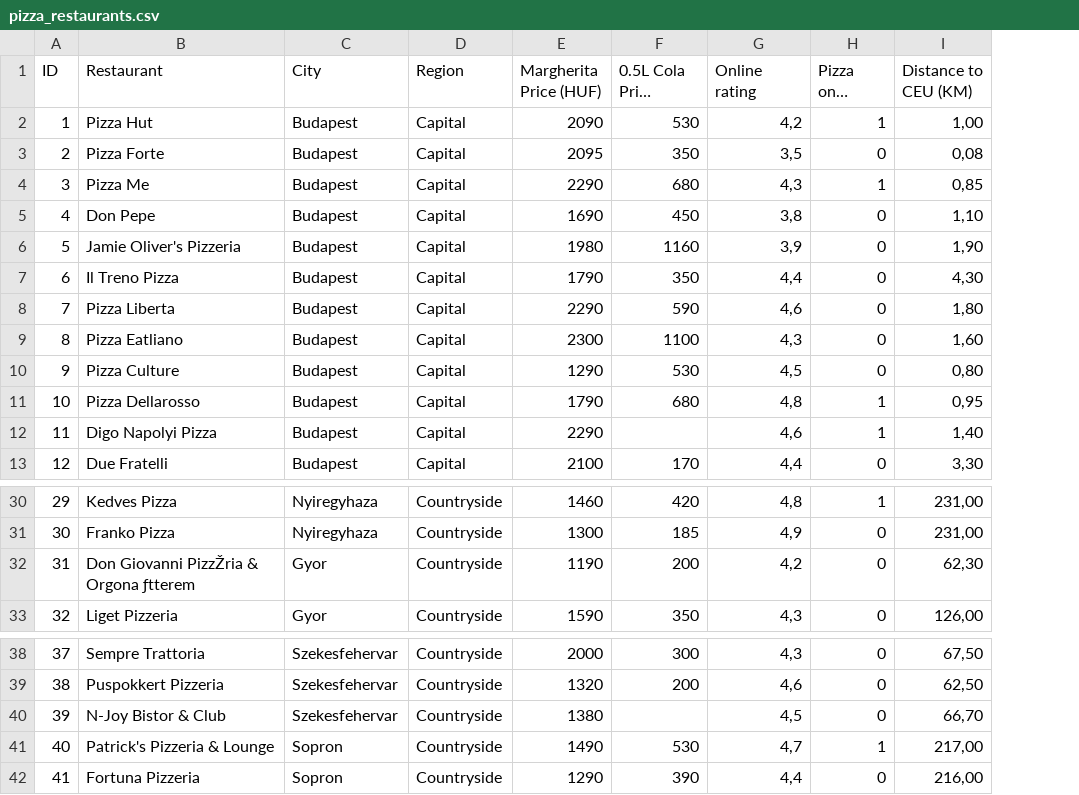
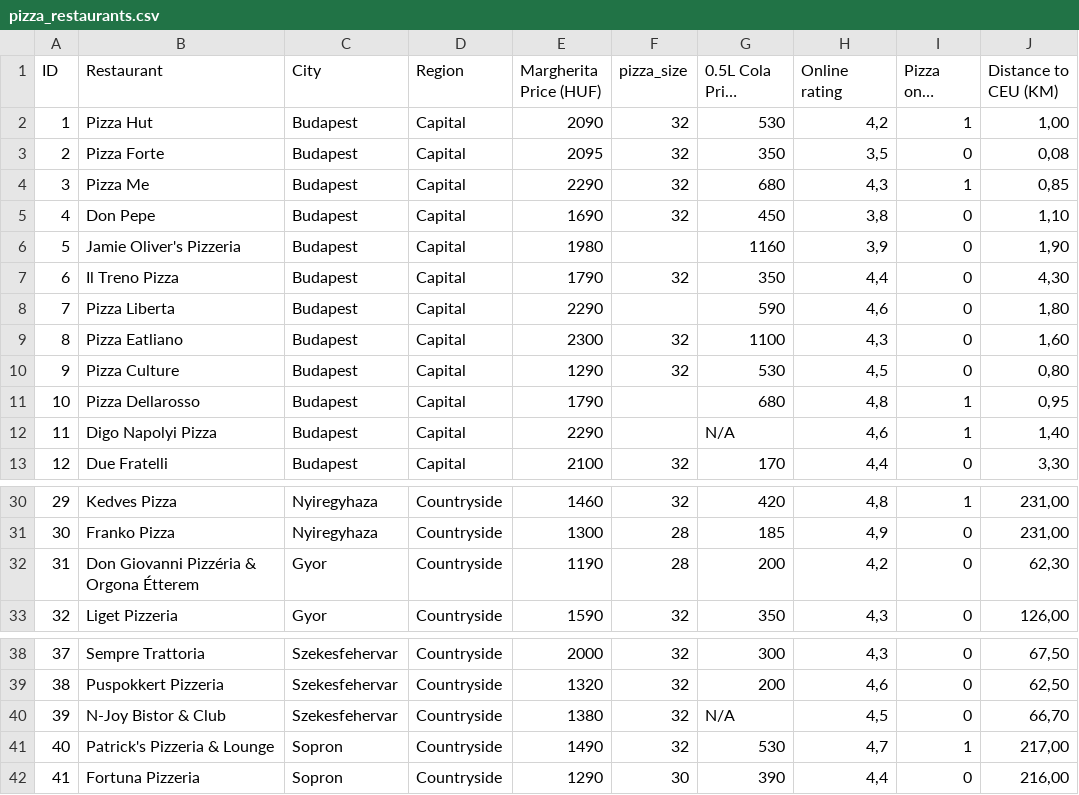
Before and after one commit to hushva/DA1_Task_2, a CSV file: raw/pizza_restaurants.csv, drawn as a sheet; only a part is shown, gaps mark what is left out; long unchanged cells end in …; addresses are those after the commit; the diff names each change by its address in the sheet, - before the commit and + after, or states it on an @@ line.

Commit message:
check data type and column names

```diff
--- a/raw/pizza_restaurants.csv
+++ b/raw/pizza_restaurants.csv
+column F (pizza_size), rows 2-13: 32 | 32 | 32 | 32 |  | 32 |  | 32 | 32 |  |  | 32; rows 30-33: 32 | 28 | 28 | 32; rows 38-42: 32 | 32 | 32 | 32 | 30
-G12 (0.5L Cola Price (HUF)): (empty)
+G12 (0.5L Cola Price (HUF)): N/A
-B32 (Restaurant): Don Giovanni PizzŽria & Orgona ƒtterem
+B32 (Restaurant): Don Giovanni Pizzéria & Orgona Étterem
-G40 (0.5L Cola Price (HUF)): (empty)
+G40 (0.5L Cola Price (HUF)): N/A
```
Also changed, not shown: 1 other file.
